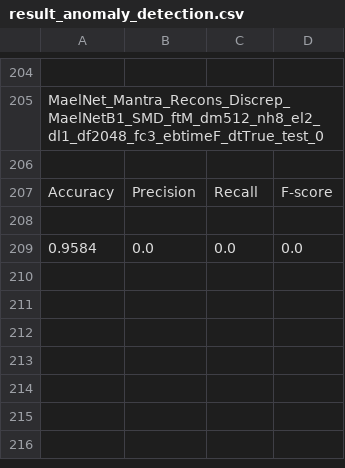
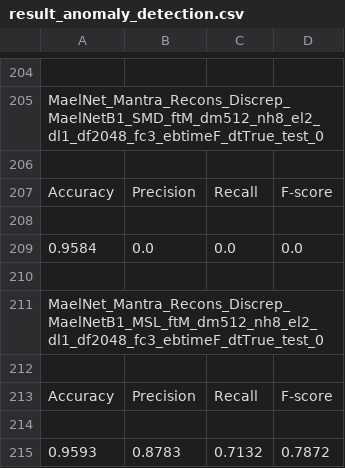
Before and after one commit to mail2418/Mael-TA, a CSV file: result_anomaly_detection.csv, drawn as a sheet; only a part is shown, gaps mark what is left out.

```diff
--- a/result_anomaly_detection.csv
+++ b/result_anomaly_detection.csv
@@ -209 +209,7 @@ Accuracy,Precision,Recall,F-score
 0.9584,0.0,0.0,0.0
+
+MaelNet_Mantra_Recons_Discrep_MaelNetB1_MSL_ftM_dm512_nh8_el2_dl1_df2048_fc3_ebtimeF_dtTrue_test_0
+
+Accuracy,Precision,Recall,F-score
+
+0.9593,0.8783,0.7132,0.7872
```
Also changed, not shown: training_anomaly_detection.csv, 3 other files.
